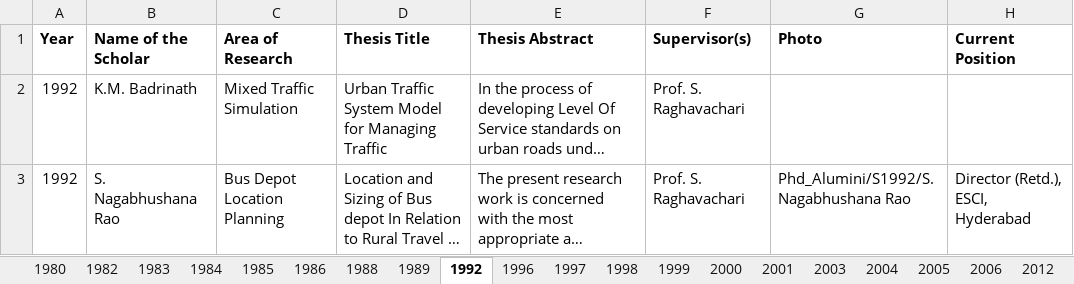
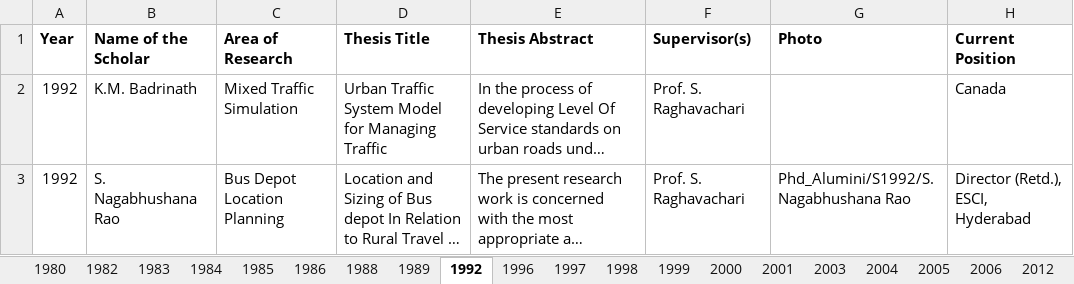
Before and after one commit to tdhead/NITW-Transportation, an Excel workbook: excels/Phd_Alumini.xlsx, sheet 1992, drawn as a sheet; long unchanged cells end in …; values as stored, in another font and other column widths than the file's, no borders; the diff names each change by its address in the sheet, - before the commit and + after, or states it on an @@ line.

Commit message:
Distinguish alumini, few phd aluminic current position update

```diff
--- a/excels/Phd_Alumini.xlsx (sheet 1992)
+++ b/excels/Phd_Alumini.xlsx (sheet 1992)
-H2 (Current Position): (empty)
+H2 (Current Position): Canada
```
Also changed, not shown: sheet 2012, sheet 1997, sheet 2021, sheet 2026, sheet 2025, 13 other files.
